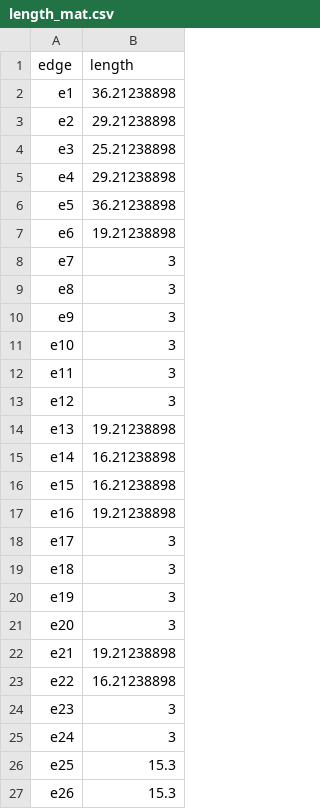
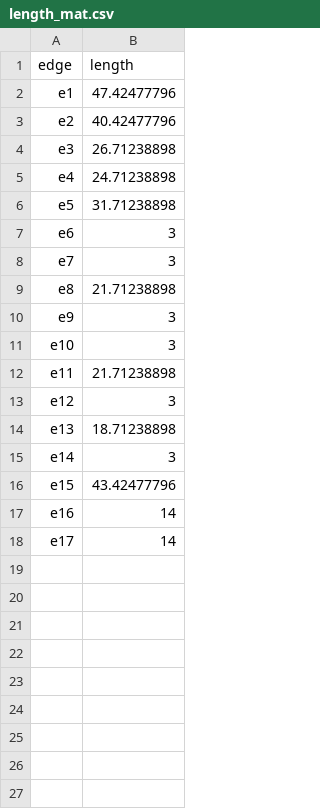
Before and after one commit to ukklim83/electric_circuit_analogy, a CSV file: system3/length_mat.csv, drawn as a sheet.

```diff
--- a/system3/length_mat.csv
+++ b/system3/length_mat.csv
@@ -1,27 +1,18 @@
 edge,length
-e1,36.21238898
-e2,29.21238898
-e3,25.21238898
-e4,29.21238898
-e5,36.21238898
-e6,19.21238898
+e1,47.42477796
+e2,40.42477796
+e3,26.71238898
+e4,24.71238898
+e5,31.71238898
+e6,3
 e7,3
-e8,3
+e8,21.71238898
 e9,3
 e10,3
-e11,3
+e11,21.71238898
 e12,3
-e13,19.21238898
-e14,16.21238898
-e15,16.21238898
-e16,19.21238898
-e17,3
-e18,3
-e19,3
-e20,3
-e21,19.21238898
-e22,16.21238898
-e23,3
-e24,3
-e25,15.3
-e26,15.3
+e13,18.71238898
+e14,3
+e15,43.42477796
+e16,14
+e17,14
```
Also changed, not shown: codes/incidence_mat.csv, system3/incidence_mat.csv, 27 other files.
